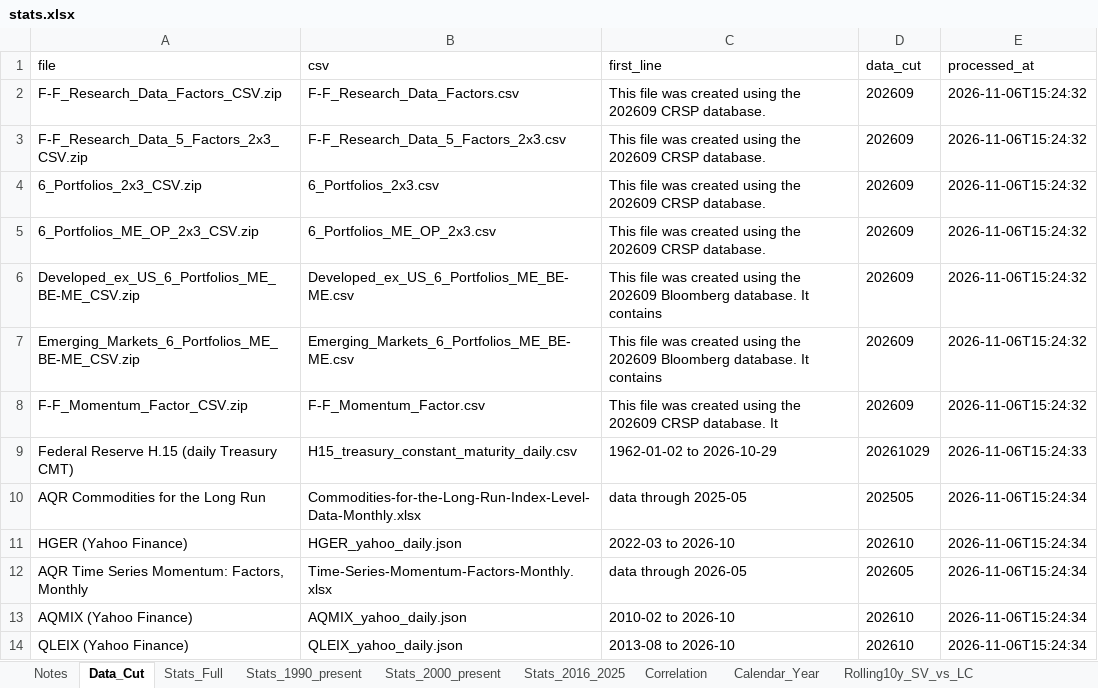
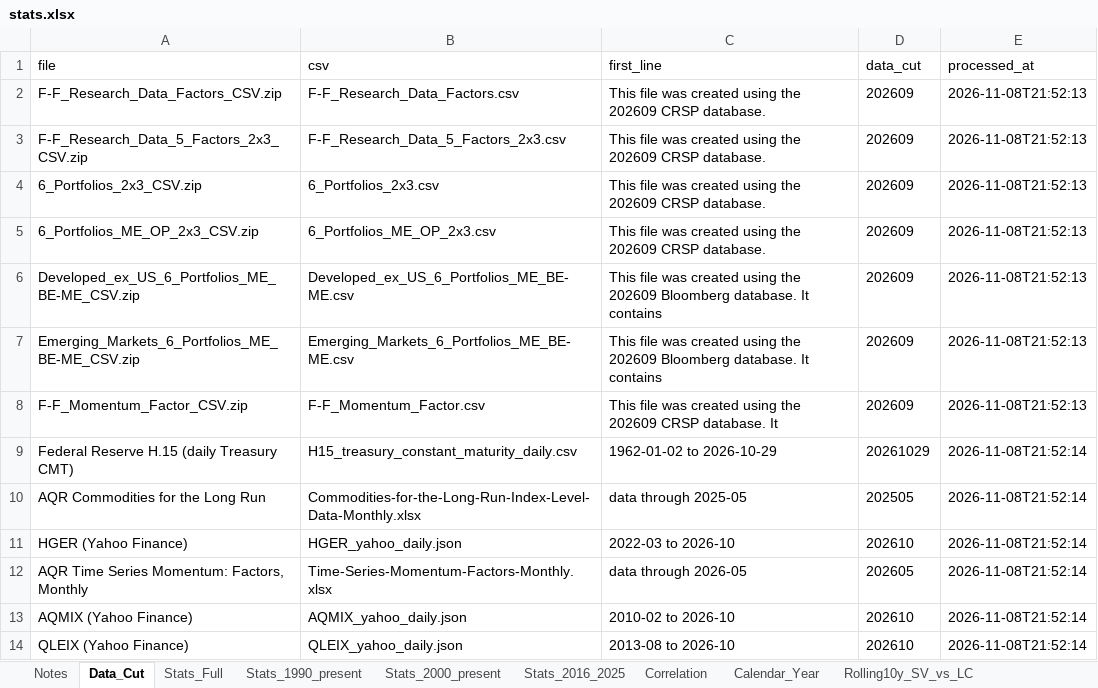
Before and after one commit to zacharynorman923-design/Optimizer, an Excel workbook: data/processed/stats.xlsx, sheet Data_Cut, drawn as a sheet; values as stored, in another font and other column widths than the file's, no borders; the diff names each change by its address in the sheet, - before the commit and + after, or states it on an @@ line.

```diff
--- a/data/processed/stats.xlsx (sheet Data_Cut)
+++ b/data/processed/stats.xlsx (sheet Data_Cut)
-E2:E8 (processed_at): 2026-11-06T15:24:32
+E2:E8 (processed_at): 2026-11-08T21:52:13
-E9 (processed_at): 2026-11-06T15:24:33
+E9 (processed_at): 2026-11-08T21:52:14
-E10:E14 (processed_at): 2026-11-06T15:24:34
+E10:E14 (processed_at): 2026-11-08T21:52:14
```
Also changed, not shown: 10 other files.
